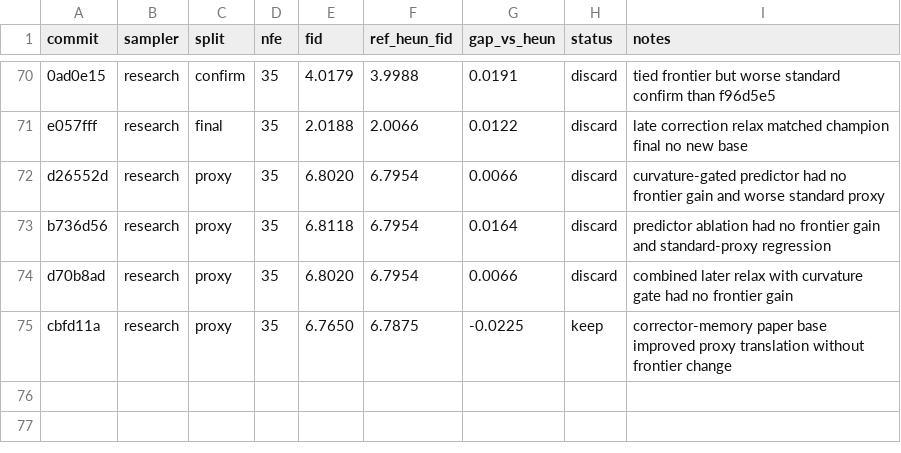
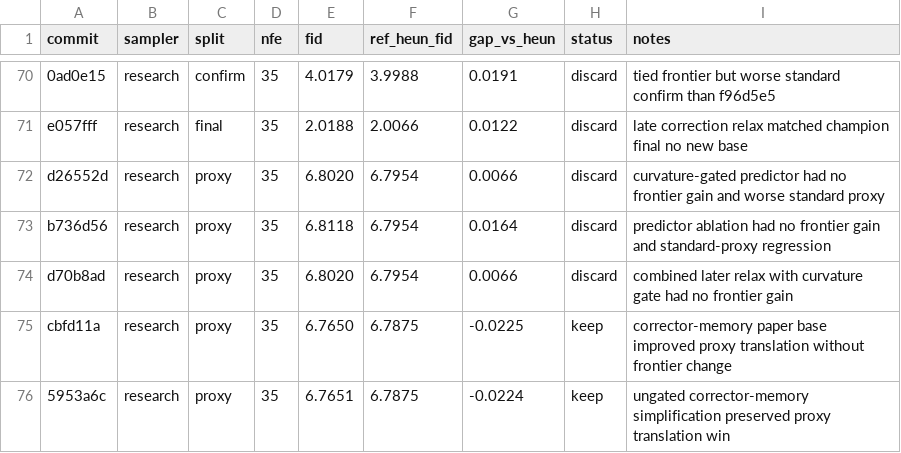
Before and after one commit to Colanora/improved-edm, a TSV file: standard.tsv, drawn as a sheet; only a part is shown, gaps mark what is left out; the diff names each change by its address in the sheet, - before the commit and + after, or states it on an @@ line.

```diff
--- a/standard.tsv
+++ b/standard.tsv
+row 76: 5953a6c | research | proxy | 35 | 6.7651 | 6.7875 | -0.0224 | keep | ungated corrector-memory simplification preserved proxy translation win
```
Also changed, not shown: experiment_reports.tsv, paper_results.tsv, 1 other file.
